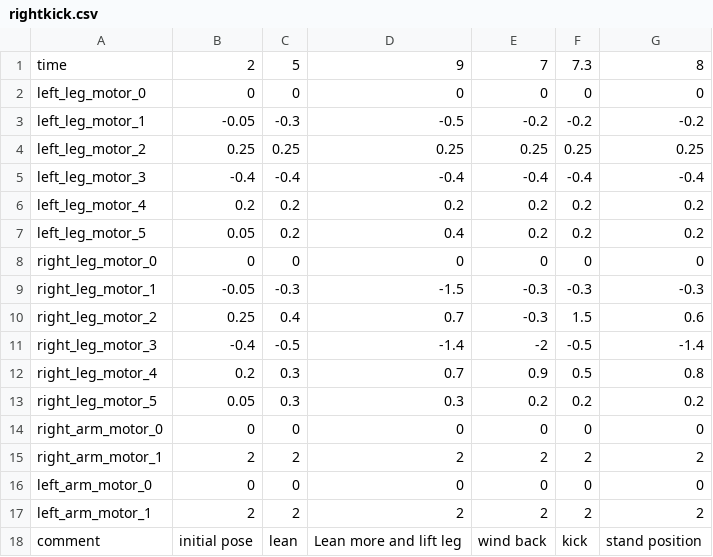
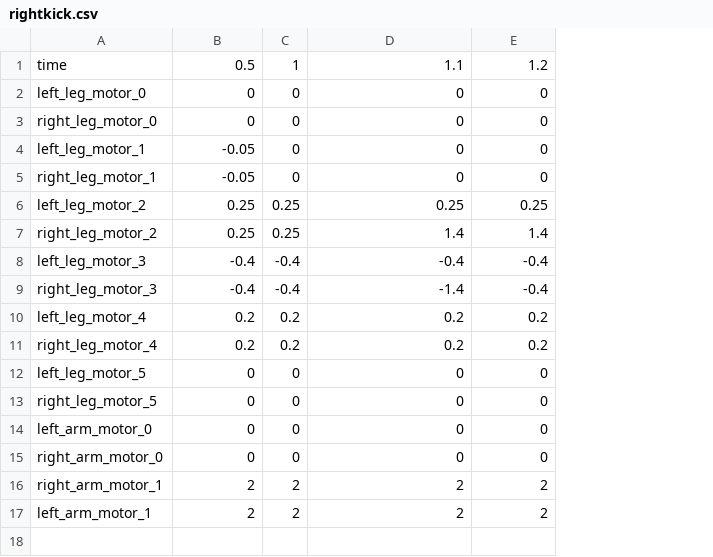
Before and after one commit to utra-robosoccer/soccerbot, a CSV file: soccer_trajectories/trajectories/rightkick.csv, drawn as a sheet; removed rows and columns are numbered as before the commit, all else as after; the diff names each change by its address in the sheet, - before the commit and + after, or states it on an @@ line.

```diff
--- a/soccer_trajectories/trajectories/rightkick.csv
+++ b/soccer_trajectories/trajectories/rightkick.csv
-column F, rows 1-8: 7.3 | 0 | -0.2 | 0.25 | -0.4 | 0.2 | 0.2 | 0; rows 14-15: 0 | 2; row 17: 2
-column G, rows 1-8: 8 | 0 | -0.2 | 0.25 | -0.4 | 0.2 | 0.2 | 0; rows 14-15: 0 | 2; row 17: 2
-B1: 2
+B1: 0.5
-C1: 5
+C1: 1
-D1: 9
+D1: 1.1
-E1: 7
+E1: 1.2
+row 3: right_leg_motor_0 | 0 | 0 | 0 | 0
-C4: -0.3
+C4: 0
-D4: -0.5
+D4: 0
-E4: -0.2
+E4: 0
+row 5: right_leg_motor_1 | -0.05 | 0 | 0 | 0
+row 7: right_leg_motor_2 | 0.25 | 0.25 | 1.4 | 1.4
+row 9: right_leg_motor_3 | -0.4 | -0.4 | -1.4 | -0.4
+row 11: right_leg_motor_4 | 0.2 | 0.2 | 0.2 | 0.2
-B12: 0.05
+B12: 0
-C12: 0.2
+C12: 0
-D12: 0.4
+D12: 0
-E12: 0.2
+E12: 0
-A13: right_leg_motor_0
+A13: right_leg_motor_5
-row 9: right_leg_motor_1 | -0.05 | -0.3 | -1.5 | -0.3 | -0.3 | -0.3
-row 10: right_leg_motor_2 | 0.25 | 0.4 | 0.7 | -0.3 | 1.5 | 0.6
-row 11: right_leg_motor_3 | -0.4 | -0.5 | -1.4 | -2 | -0.5 | -1.4
-row 12: right_leg_motor_4 | 0.2 | 0.3 | 0.7 | 0.9 | 0.5 | 0.8
-row 13: right_leg_motor_5 | 0.05 | 0.3 | 0.3 | 0.2 | 0.2 | 0.2
@@ row 16 moved to row 14: left_arm_motor_0 @@
-row 18: comment | initial pose | lean | Lean more and lift leg | wind back | kick | stand position
```
Also changed, not shown: soccer_trajectories/trajectories/getupfront.csv, 2 other files.
